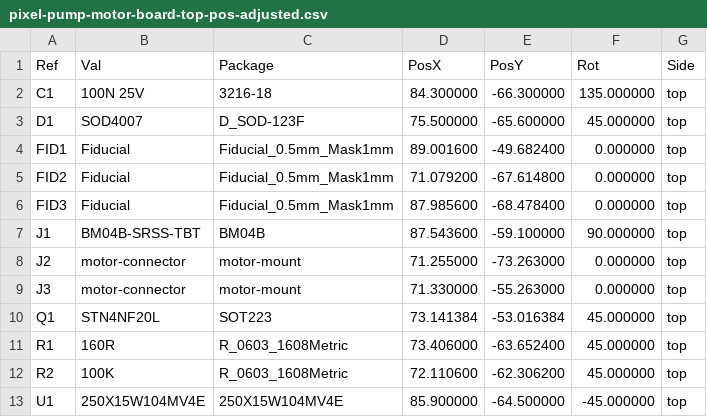
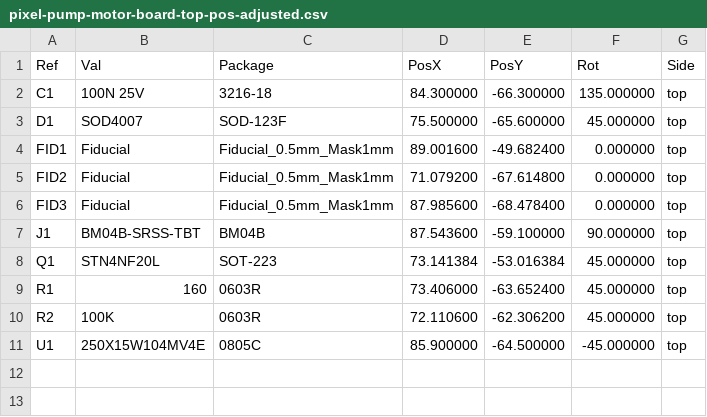
Before and after one commit to robin7331/pixel-pump-motor-board, a CSV file: pixel-pump-motor-board-top-pos-adjusted.csv, drawn as a sheet.

Commit message:
Finalized adjusted CSV file

```diff
--- a/pixel-pump-motor-board-top-pos-adjusted.csv
+++ b/pixel-pump-motor-board-top-pos-adjusted.csv
@@ -2,3 +2,3 @@ Ref,Val,Package,PosX,PosY,Rot,Side
 "C1","100N 25V","3216-18",84.300000,-66.300000,135.000000,top
-"D1","SOD4007","D_SOD-123F",75.500000,-65.600000,45.000000,top
+"D1","SOD4007","SOD-123F",75.500000,-65.600000,45.000000,top
 "FID1","Fiducial","Fiducial_0.5mm_Mask1mm",89.001600,-49.682400,0.000000,top
@@ -7,7 +7,5 @@ Ref,Val,Package,PosX,PosY,Rot,Side
 "J1","BM04B-SRSS-TBT","BM04B",87.543600,-59.100000,90.000000,top
-"J2","motor-connector","motor-mount",71.255000,-73.263000,0.000000,top
-"J3","motor-connector","motor-mount",71.330000,-55.263000,0.000000,top
-"Q1","STN4NF20L","SOT223",73.141384,-53.016384,45.000000,top
-"R1","160R","R_0603_1608Metric",73.406000,-63.652400,45.000000,top
-"R2","100K","R_0603_1608Metric",72.110600,-62.306200,45.000000,top
-"U1","250X15W104MV4E","250X15W104MV4E",85.900000,-64.500000,-45.000000,top
+"Q1","STN4NF20L","SOT-223",73.141384,-53.016384,45.000000,top
+"R1","160","0603R",73.406000,-63.652400,45.000000,top
+"R2","100K","0603R",72.110600,-62.306200,45.000000,top
+"U1","250X15W104MV4E","0805C",85.900000,-64.500000,-45.000000,top
```
